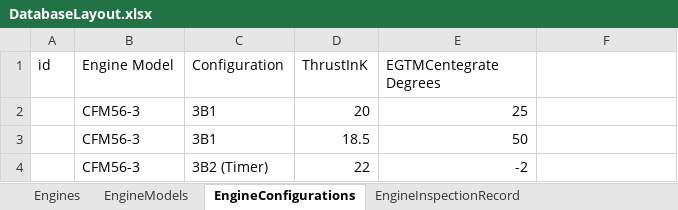
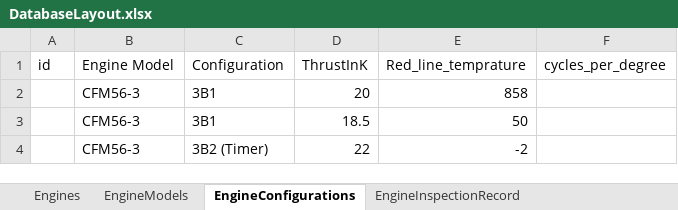
Before and after one commit to AdrianosullivanUL/AndroidProject, an Excel workbook: Documentation/DatabaseLayout.xlsx, sheet EngineConfigurations, drawn as a sheet; only a part is shown; values as stored, in another font and other column widths than the file's, no borders; the diff names each change by its address in the sheet, - before the commit and + after, or states it on an @@ line.

Commit message:
added dalog box for engine record

```diff
--- a/Documentation/DatabaseLayout.xlsx (sheet EngineConfigurations)
+++ b/Documentation/DatabaseLayout.xlsx (sheet EngineConfigurations)
-E1: EGTMCentegrate Degrees
+E1: Red_line_temprature
-F1: (empty)
+F1: cycles_per_degree
-E2 (Red_line_temprature): 25
+E2 (Red_line_temprature): 858
```
Also changed, not shown: sheet EngineModels, 6 other files.
